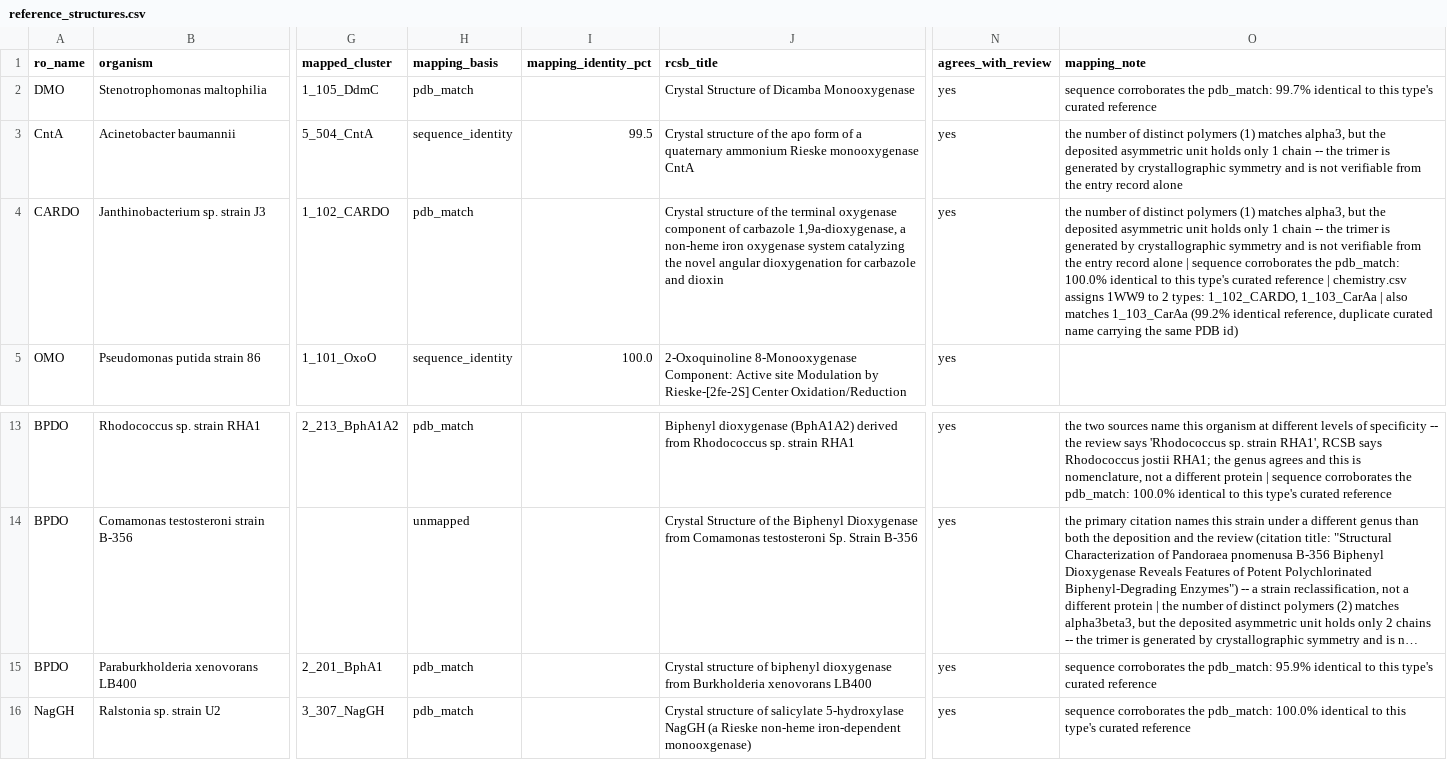
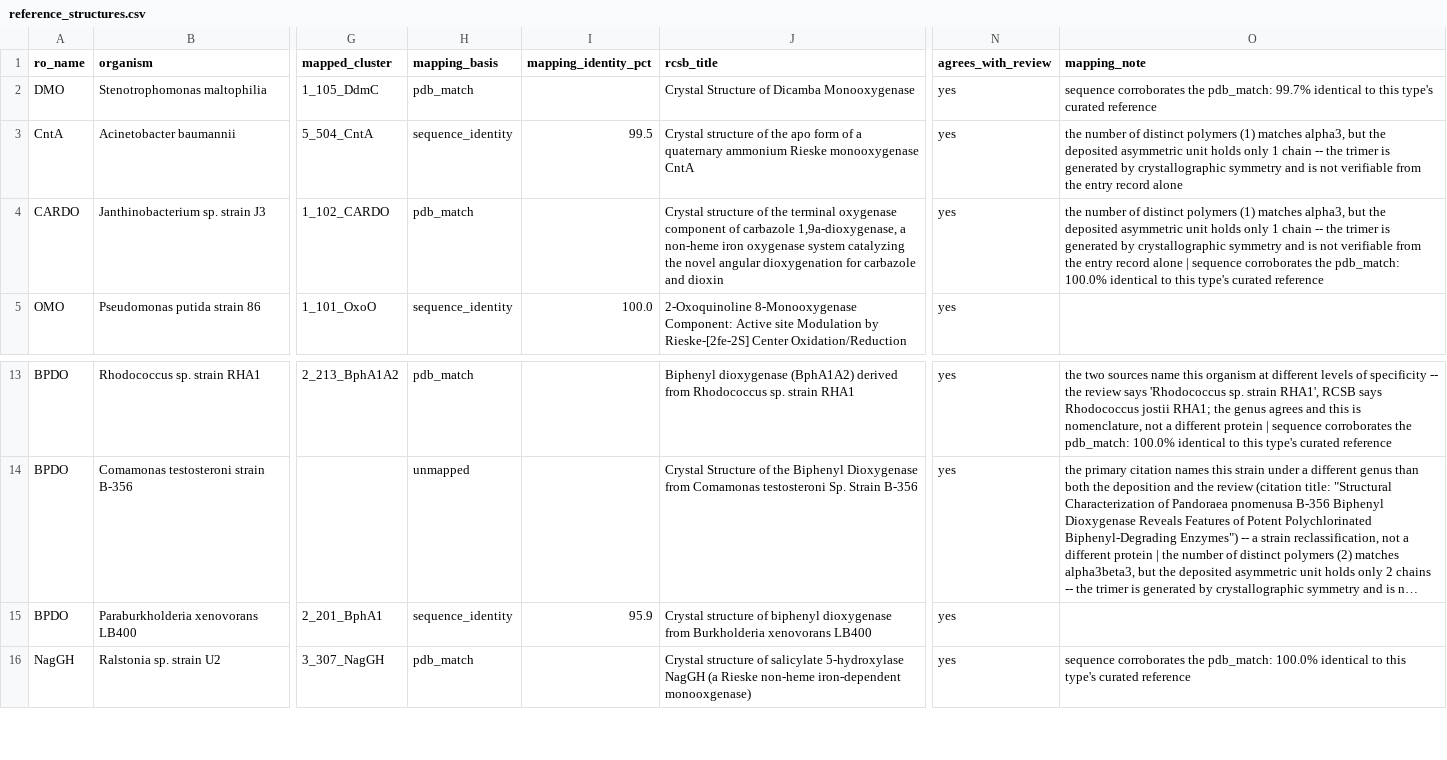
Before and after one commit to recepcanaltinbag/pro-sim-blast, a CSV file: reference_structures.csv, drawn as a sheet; only a part is shown, gaps mark what is left out; long unchanged cells end in …; the diff names each change by its address in the sheet, - before the commit and + after, or states it on an @@ line.

```diff
--- a/reference_structures.csv
+++ b/reference_structures.csv
-O4 (mapping_note): …curated reference | chemistry.csv assigns 1WW9 to 2 types: 1_102_CARDO, 1_103_CarAa | also matches 1_103_CarAa (99.2% identical reference, duplicate curated name carrying the same PDB id)
+O4 (mapping_note): …curated reference
-H15 (mapping_basis): pdb_match
+H15 (mapping_basis): sequence_identity
-I15 (mapping_identity_pct): (empty)
+I15 (mapping_identity_pct): 95.9
-O15 (mapping_note): sequence corroborates the pdb_match: 95.9% identical to this type's curated reference
+O15 (mapping_note): (empty)
```
Also changed, not shown: 7 other files.
